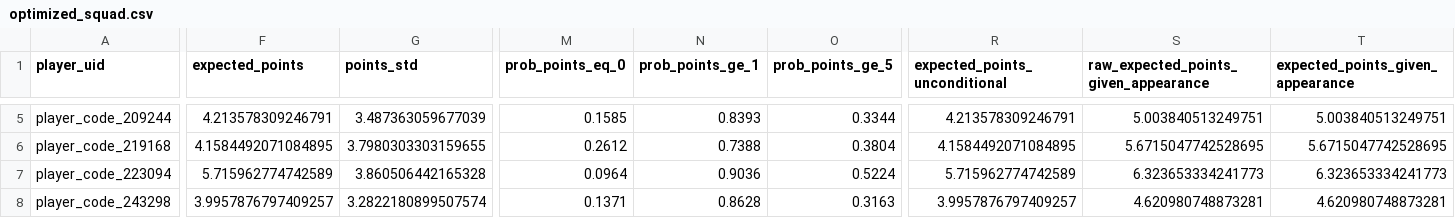
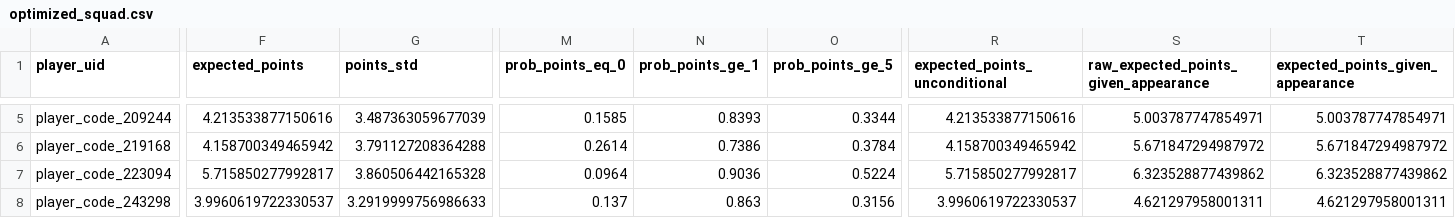
Before and after one commit to daniel-mehta/fpl-forecast, a CSV file: data/optimized_squad.csv, drawn as a sheet; only a part is shown, gaps mark what is left out; the diff covers the shown part only; the diff names each change by its address in the sheet, - before the commit and + after, or states it on an @@ line.

```diff
--- a/data/optimized_squad.csv
+++ b/data/optimized_squad.csv
-F5 (expected_points): 4.213578309246791
+F5 (expected_points): 4.213533877150616
-R5 (expected_points_unconditional): 4.213578309246791
+R5 (expected_points_unconditional): 4.213533877150616
-S5: 5.003840513249751
+S5: 5.003787747854971
-T5 (expected_points_given_appearance): 5.003840513249751
+T5 (expected_points_given_appearance): 5.003787747854971
-F6 (expected_points): 4.1584492071084895
+F6 (expected_points): 4.158700349465942
-G6 (points_std): 3.7980303303159655
+G6 (points_std): 3.791127208364288
-M6 (prob_points_eq_0): 0.2612
+M6 (prob_points_eq_0): 0.2614
-N6 (prob_points_ge_1): 0.7388
+N6 (prob_points_ge_1): 0.7386
-O6 (prob_points_ge_5): 0.3804
+O6 (prob_points_ge_5): 0.3784
-R6 (expected_points_unconditional): 4.1584492071084895
+R6 (expected_points_unconditional): 4.158700349465942
-S6: 5.6715047742528695
+S6: 5.671847294987972
-T6 (expected_points_given_appearance): 5.6715047742528695
+T6 (expected_points_given_appearance): 5.671847294987972
-F7 (expected_points): 5.715962774742589
+F7 (expected_points): 5.715850277992817
-R7 (expected_points_unconditional): 5.715962774742589
+R7 (expected_points_unconditional): 5.715850277992817
-S7: 6.323653334241773
+S7: 6.323528877439862
-T7 (expected_points_given_appearance): 6.323653334241773
+T7 (expected_points_given_appearance): 6.323528877439862
-F8 (expected_points): 3.9957876797409257
+F8 (expected_points): 3.9960619722330537
-G8 (points_std): 3.2822180899507574
+G8 (points_std): 3.2919999756986633
-M8 (prob_points_eq_0): 0.1371
+M8 (prob_points_eq_0): 0.137
-N8 (prob_points_ge_1): 0.8628
+N8 (prob_points_ge_1): 0.863
-O8 (prob_points_ge_5): 0.3163
+O8 (prob_points_ge_5): 0.3156
-R8 (expected_points_unconditional): 3.9957876797409257
+R8 (expected_points_unconditional): 3.9960619722330537
-S8: 4.620980748873281
+S8: 4.621297958001311
-T8 (expected_points_given_appearance): 4.620980748873281
+T8 (expected_points_given_appearance): 4.621297958001311
```
Also changed, not shown: 101 edited cells elsewhere in this file, data/model_comparison.csv, data/optimized_lineup.csv, 5 other files.
